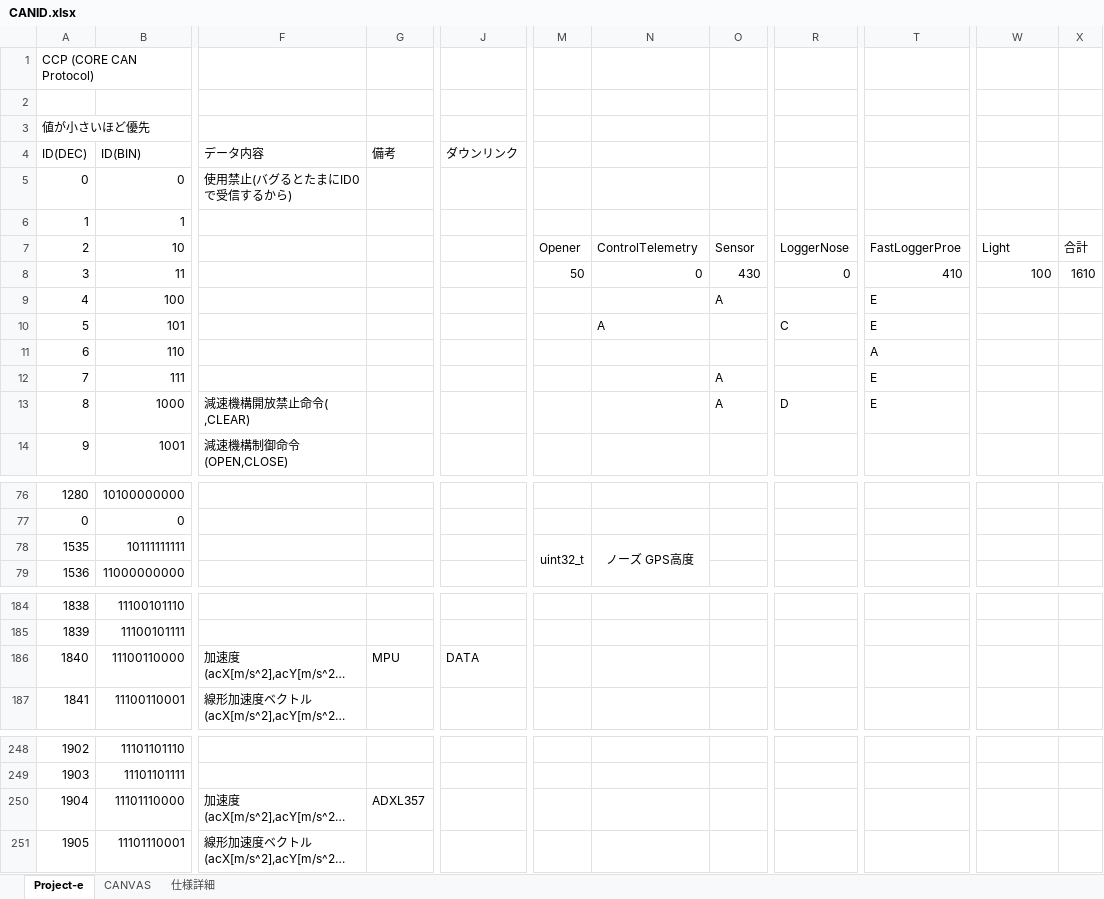
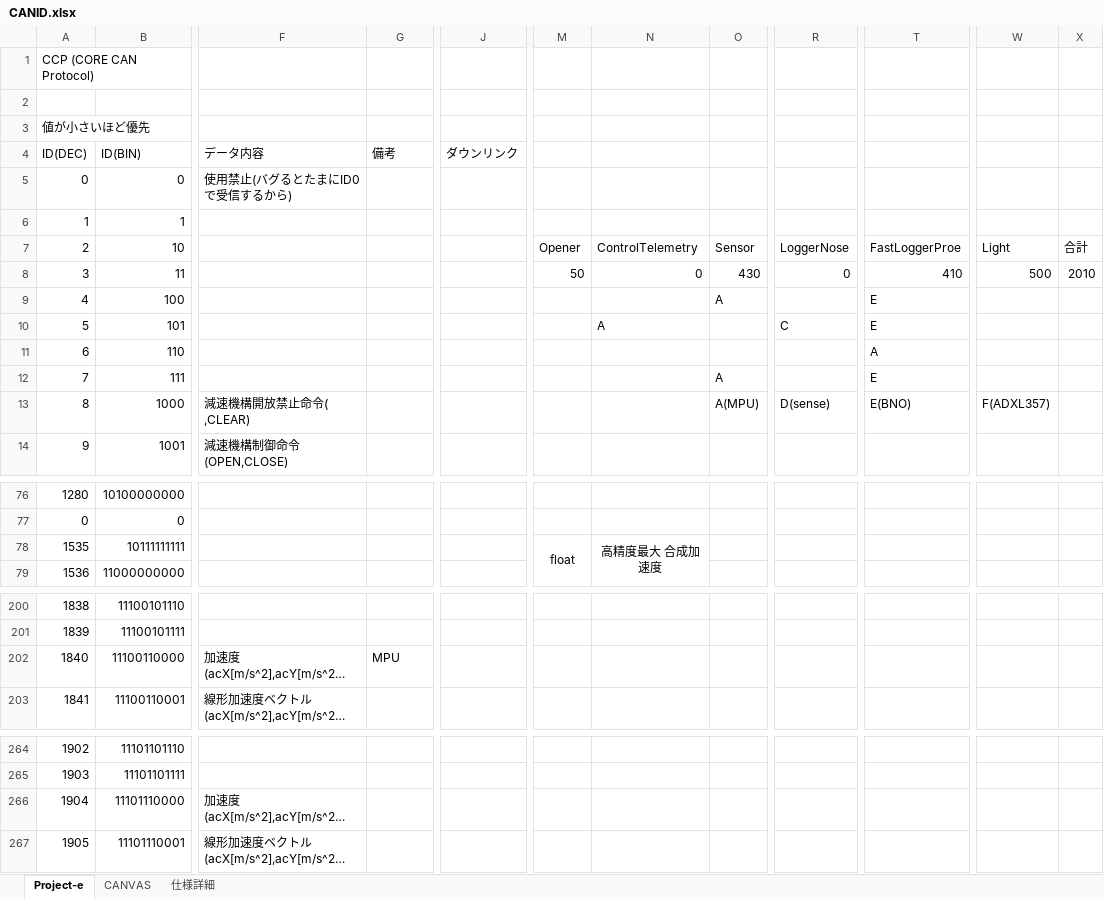
Before and after one commit to core-rocket/CCP, an Excel workbook: CANID.xlsx, sheet Project-e, drawn as a sheet; only a part is shown, gaps mark what is left out; long unchanged cells end in …; values as stored, in another font and other column widths than the file's, no borders; addresses are those after the commit; the diff covers the shown part only; the diff names each change by its address in the sheet, - before the commit and + after, or states it on an @@ line.

```diff
--- a/CANID.xlsx (sheet Project-e)
+++ b/CANID.xlsx (sheet Project-e)
-W8: 100
+W8: 500
-X8: 1610
+X8: 2010
-O13: A
+O13: A(MPU)
-R13: D
+R13: D(sense)
-T13: E
+T13: E(BNO)
-W13: (empty)
+W13: F(ADXL357)
-M78: uint32_t
+M78: float
-N78: ノーズ GPS高度
+N78: 高精度最大 合成加速度
-J202 (ダウンリンク): DATA
+J202 (ダウンリンク): (empty)
-G266 (備考): ADXL357
+G266 (備考): (empty)
```
Also changed, not shown: 16 added rows, 4 edited cells and merged cells elsewhere in this sheet, formulas that keep their value, 1 other file.
